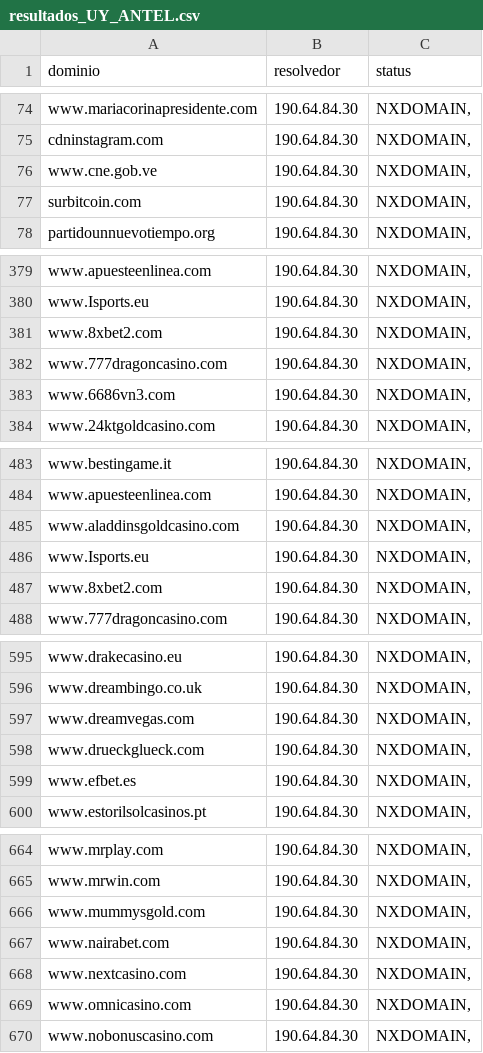
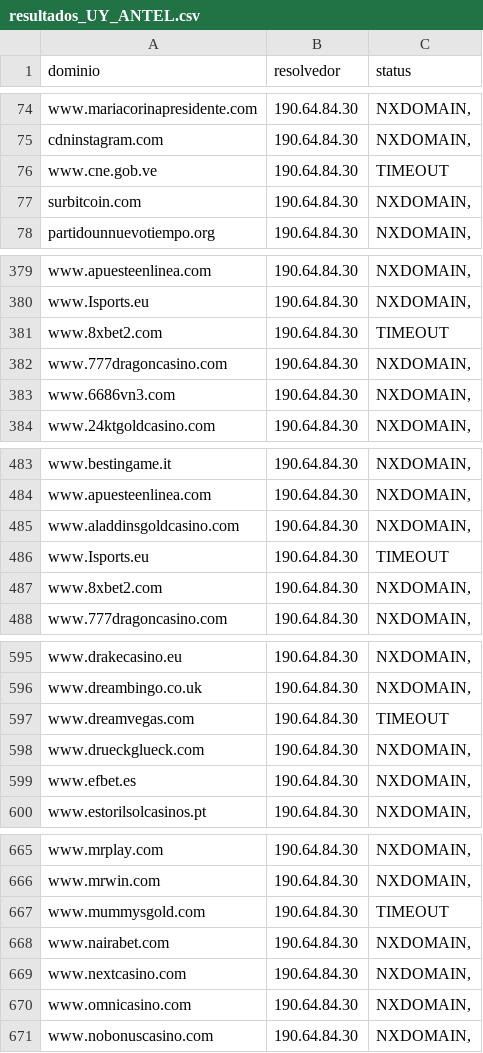
Before and after one commit to RobottiFranco/BLOQUEOS-DE-DNS-EN-AMERICA-LATINA, a CSV file: src/data/digs/toCSV/resultados_UY_ANTEL.csv, drawn as a sheet; only a part is shown, gaps mark what is left out; the diff covers the shown part only.

```diff
--- a/src/data/digs/toCSV/resultados_UY_ANTEL.csv
+++ b/src/data/digs/toCSV/resultados_UY_ANTEL.csv
@@ -75,3 +75,3 @@ www.mariacorinapresidente.com,190.64.84.30,"NXDOMAIN,"
 cdninstagram.com,190.64.84.30,"NXDOMAIN,"
-www.cne.gob.ve,190.64.84.30,"NXDOMAIN,"
+www.cne.gob.ve,190.64.84.30,TIMEOUT
 surbitcoin.com,190.64.84.30,"NXDOMAIN,"
@@ -380,3 +380,3 @@ www.apuesteenlinea.com,190.64.84.30,"NXDOMAIN,"
 www.Isports.eu,190.64.84.30,"NXDOMAIN,"
-www.8xbet2.com,190.64.84.30,"NXDOMAIN,"
+www.8xbet2.com,190.64.84.30,TIMEOUT
 www.777dragoncasino.com,190.64.84.30,"NXDOMAIN,"
@@ -485,3 +485,3 @@ www.apuesteenlinea.com,190.64.84.30,"NXDOMAIN,"
 www.aladdinsgoldcasino.com,190.64.84.30,"NXDOMAIN,"
-www.Isports.eu,190.64.84.30,"NXDOMAIN,"
+www.Isports.eu,190.64.84.30,TIMEOUT
 www.8xbet2.com,190.64.84.30,"NXDOMAIN,"
@@ -596,3 +596,3 @@ www.drakecasino.eu,190.64.84.30,"NXDOMAIN,"
 www.dreambingo.co.uk,190.64.84.30,"NXDOMAIN,"
-www.dreamvegas.com,190.64.84.30,"NXDOMAIN,"
+www.dreamvegas.com,190.64.84.30,TIMEOUT
 www.drueckglueck.com,190.64.84.30,"NXDOMAIN,"
@@ -665,3 +666,3 @@ www.mrplay.com,190.64.84.30,"NXDOMAIN,"
 www.mrwin.com,190.64.84.30,"NXDOMAIN,"
-www.mummysgold.com,190.64.84.30,"NXDOMAIN,"
+www.mummysgold.com,190.64.84.30,TIMEOUT
 www.nairabet.com,190.64.84.30,"NXDOMAIN,"
```
Also changed, not shown: 3 added rows and 18 edited cells elsewhere in this file, 2 other files.
